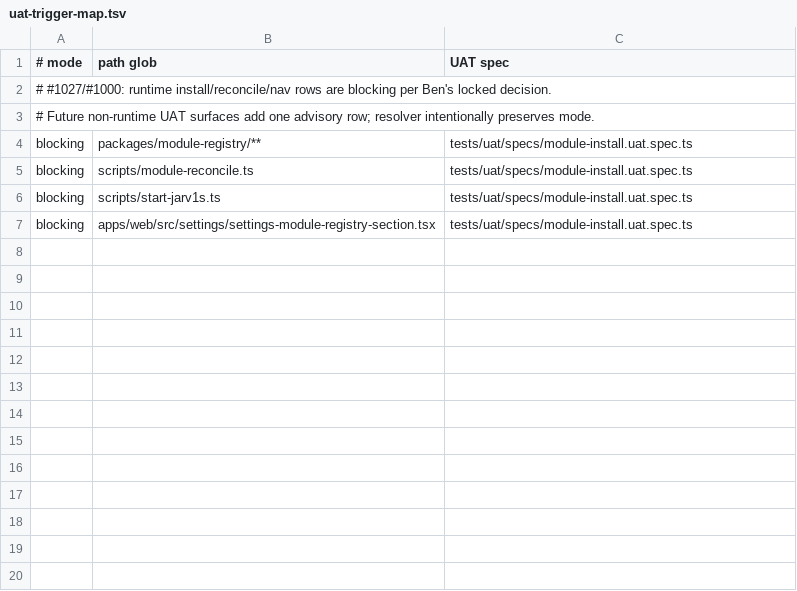
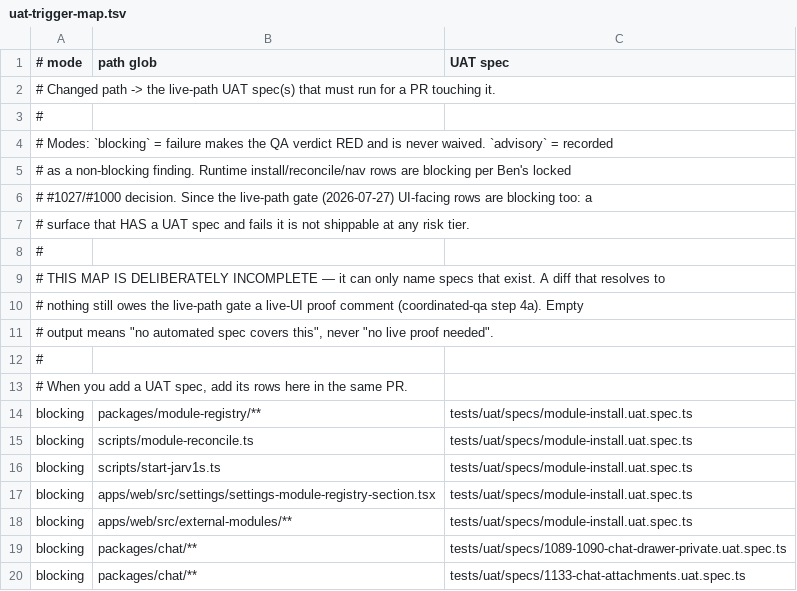
Before and after one commit to motioneso/Jarv1s, a TSV file: .claude/skills/coordinate/uat-trigger-map.tsv, drawn as a sheet; only a part is shown; the diff covers the shown part only.

```diff
--- a/.claude/skills/coordinate/uat-trigger-map.tsv
+++ b/.claude/skills/coordinate/uat-trigger-map.tsv
@@ -1,4 +1,14 @@
 # mode	path glob	UAT spec
-# #1027/#1000: runtime install/reconcile/nav rows are blocking per Ben's locked decision.
-# Future non-runtime UAT surfaces add one advisory row; resolver intentionally preserves mode.
+# Changed path -> the live-path UAT spec(s) that must run for a PR touching it.
+#
+# Modes: `blocking` = failure makes the QA verdict RED and is never waived. `advisory` = recorded
+# as a non-blocking finding. Runtime install/reconcile/nav rows are blocking per Ben's locked
+# #1027/#1000 decision. Since the live-path gate (2026-07-27) UI-facing rows are blocking too: a
+# surface that HAS a UAT spec and fails it is not shippable at any risk tier.
+#
+# THIS MAP IS DELIBERATELY INCOMPLETE — it can only name specs that exist. A diff that resolves to
+# nothing still owes the live-path gate a live-UI proof comment (coordinated-qa step 4a). Empty
+# output means "no automated spec covers this", never "no live proof needed".
+#
+# When you add a UAT spec, add its rows here in the same PR.
 blocking	packages/module-registry/**	tests/uat/specs/module-install.uat.spec.ts
@@ -7 +17,4 @@ blocking	scripts/start-jarv1s.ts	tests/uat/specs/module-install.uat.spec.ts
 blocking	apps/web/src/settings/settings-module-registry-section.tsx	tests/uat/specs/module-install.uat.spec.ts
+blocking	apps/web/src/external-modules/**	tests/uat/specs/module-install.uat.spec.ts
+blocking	packages/chat/**	tests/uat/specs/1089-1090-chat-drawer-private.uat.spec.ts
+blocking	packages/chat/**	tests/uat/specs/1133-chat-attachments.uat.spec.ts
```
Also changed, not shown: 15 added rows elsewhere in this file, 9 other files.
